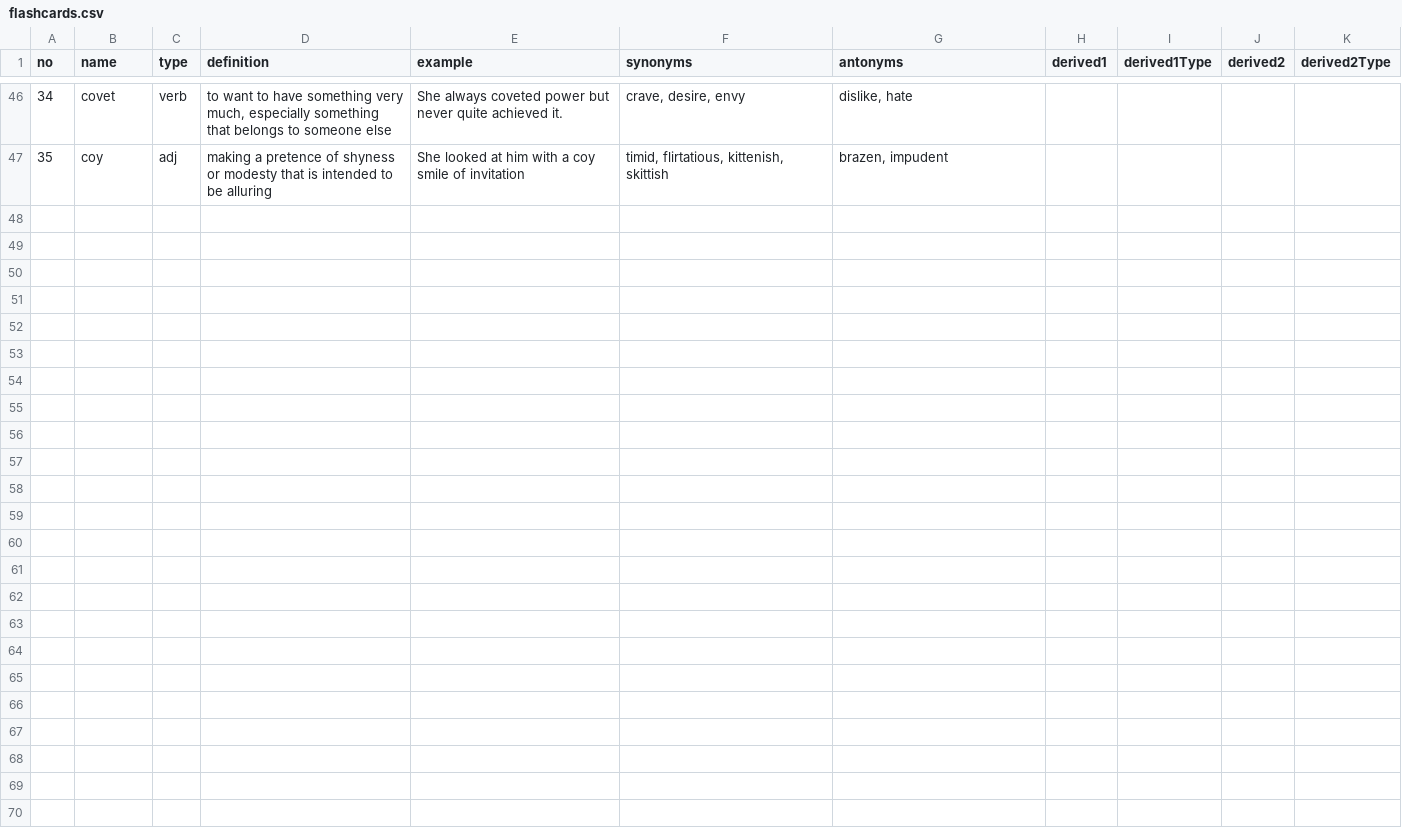
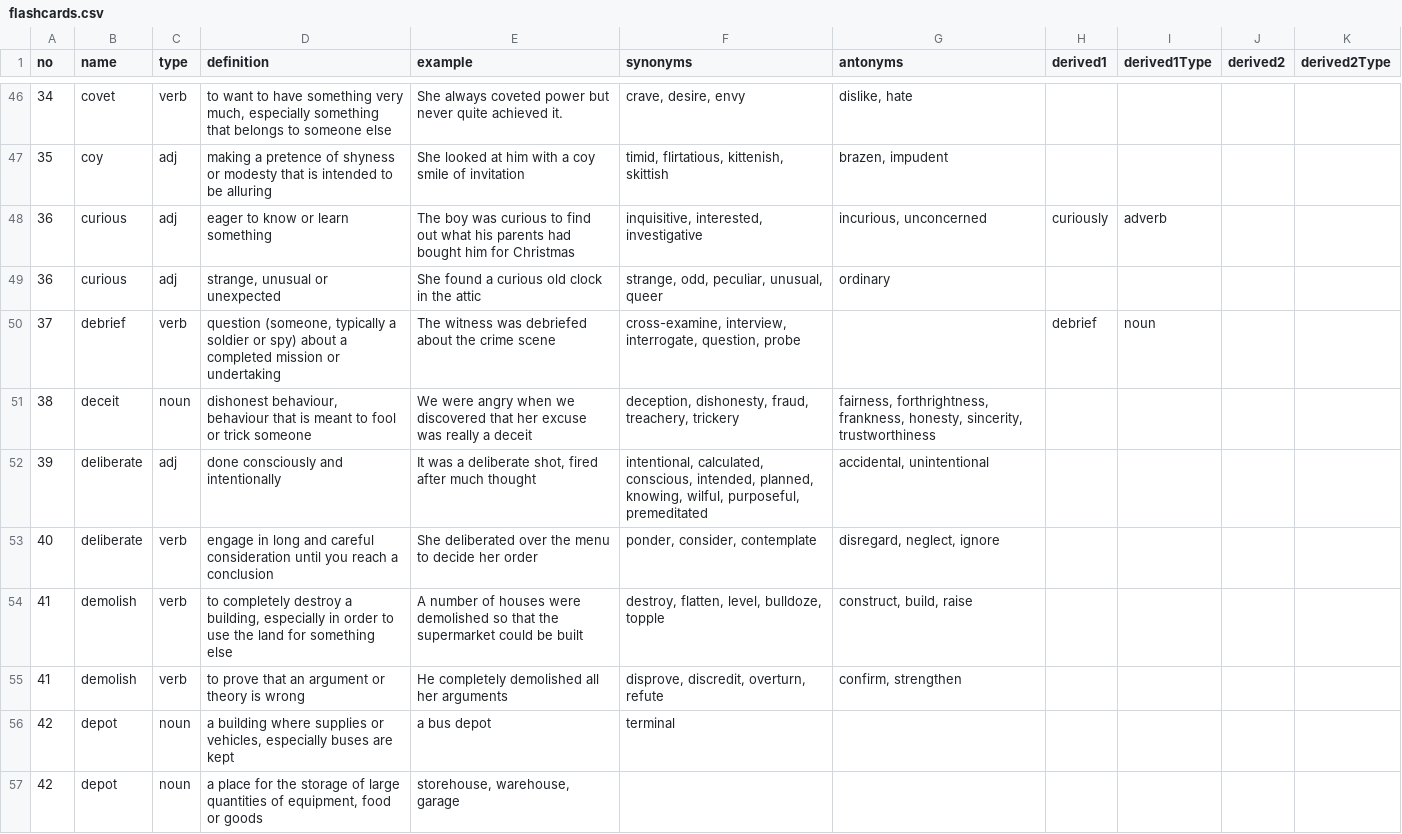
Before and after one commit to chosenbreed37/flashcards, a CSV file: flashcards.csv, drawn as a sheet; only a part is shown, gaps mark what is left out; the diff covers the shown part only.

Commit message:
Added buttons to jump to first and last words Added definitions 36 to 50 Add word derivations

```diff
--- a/flashcards.csv
+++ b/flashcards.csv
@@ -47 +47,11 @@ no,name,type,definition,example,synonyms,antonyms,derived1,derived1Type,derived2
 35,coy,adj,making a pretence of shyness or modesty that is intended to be alluring,She looked at him with a coy smile of invitation,"timid, flirtatious, kittenish, skittish","brazen, impudent",,,,
+36,curious,adj,eager to know or learn something,The boy was curious to find out what his parents had bought him for Christmas,"inquisitive, interested, investigative","incurious, unconcerned",curiously,adverb,,
+36,curious,adj,"strange, unusual or unexpected",She found a curious old clock in the attic,"strange, odd, peculiar, unusual, queer",ordinary,,,,
+37,debrief,verb,"question (someone, typically a soldier or spy) about a completed mission or undertaking",The witness was debriefed about the crime scene,"cross-examine, interview, interrogate, question, probe",,debrief,noun,,
+38,deceit,noun,"dishonest behaviour, behaviour that is meant to fool or trick someone",We were angry when we discovered that her excuse was really a deceit,"deception, dishonesty, fraud, treachery, trickery","fairness, forthrightness, frankness, honesty, sincerity, trustworthiness",,,,
+39,deliberate,adj,done consciously and intentionally,"It was a deliberate shot, fired after much thought","intentional, calculated, conscious, intended, planned, knowing, wilful, purposeful, premeditated","accidental, unintentional",,,,
+40,deliberate,verb,engage in long and careful consideration until you reach a conclusion,She deliberated over the menu to decide her order,"ponder, consider, contemplate","disregard, neglect, ignore",,,,
+41,demolish,verb,"to completely destroy a building, especially in order to use the land for something else",A number of houses were demolished so that the supermarket could be built,"destroy, flatten, level, bulldoze, topple","construct, build, raise",,,,
+41,demolish,verb,to prove that an argument or theory is wrong,He completely demolished all her arguments,"disprove, discredit, overturn, refute","confirm, strengthen",,,,
+42,depot,noun,"a building where supplies or vehicles, especially buses are kept",a bus depot,terminal,,,,,
+42,depot,noun,"a place for the storage of large quantities of equipment, food or goods","storehouse, warehouse, garage",,,,,,
```
Also changed, not shown: 10 added rows elsewhere in this file, 8 other files.
